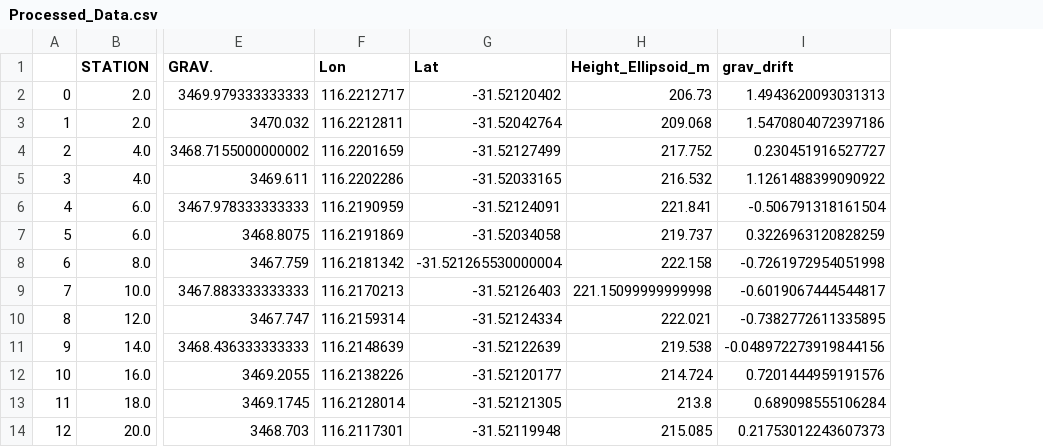
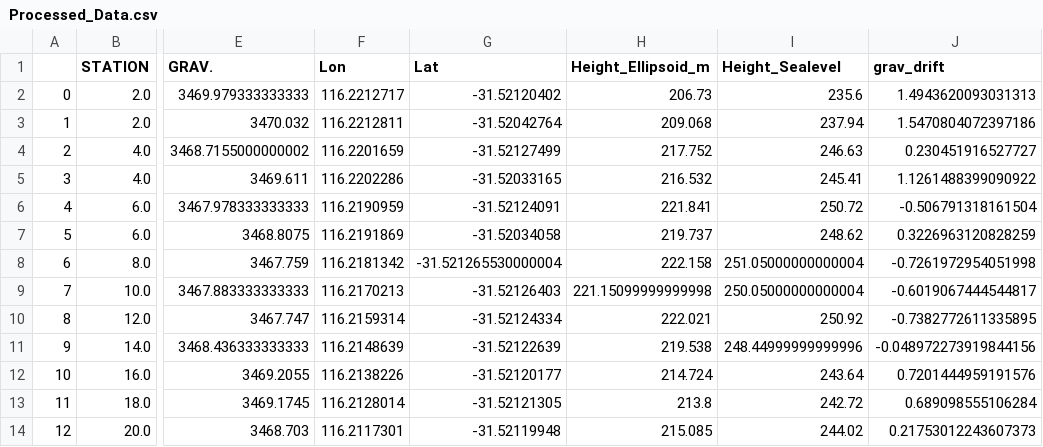
Before and after one commit to LL-Geo/CAGE2025, a CSV file: Processed_Data.csv, drawn as a sheet; only a part is shown, gaps mark what is left out; the diff names each change by its address in the sheet, - before the commit and + after, or states it on an @@ line.

Commit message:
update height at sealevel

```diff
--- a/Processed_Data.csv
+++ b/Processed_Data.csv
+column I (Height_Sealevel), rows 2-14: 235.6 | 237.94 | 246.63 | 245.41 | 250.72 | 248.62 | 251.05000000000004 | 250.05000000000004 | 250.92 | 248.44999999999996 | 243.64 | 242.72 | 244.02
```
Also changed, not shown: Free_Air_Grav_CAGE_FIELD.csv, Topo_Free_Grav_CAGE_FIELD.csv, 7 other files.
